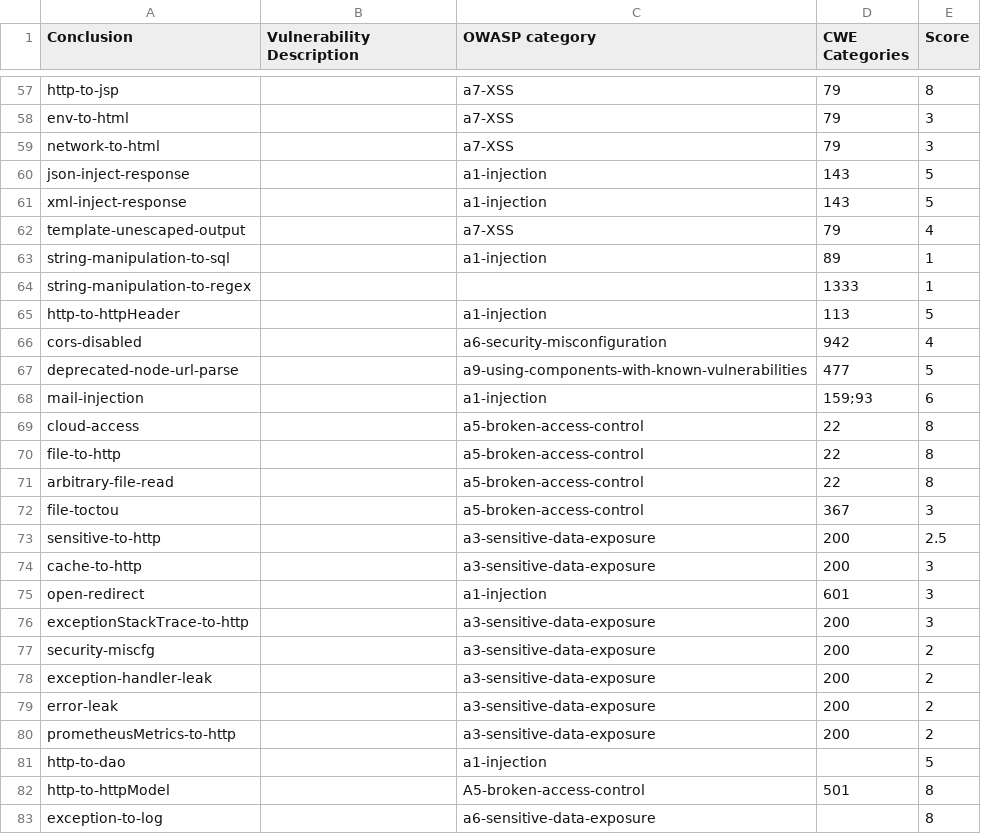
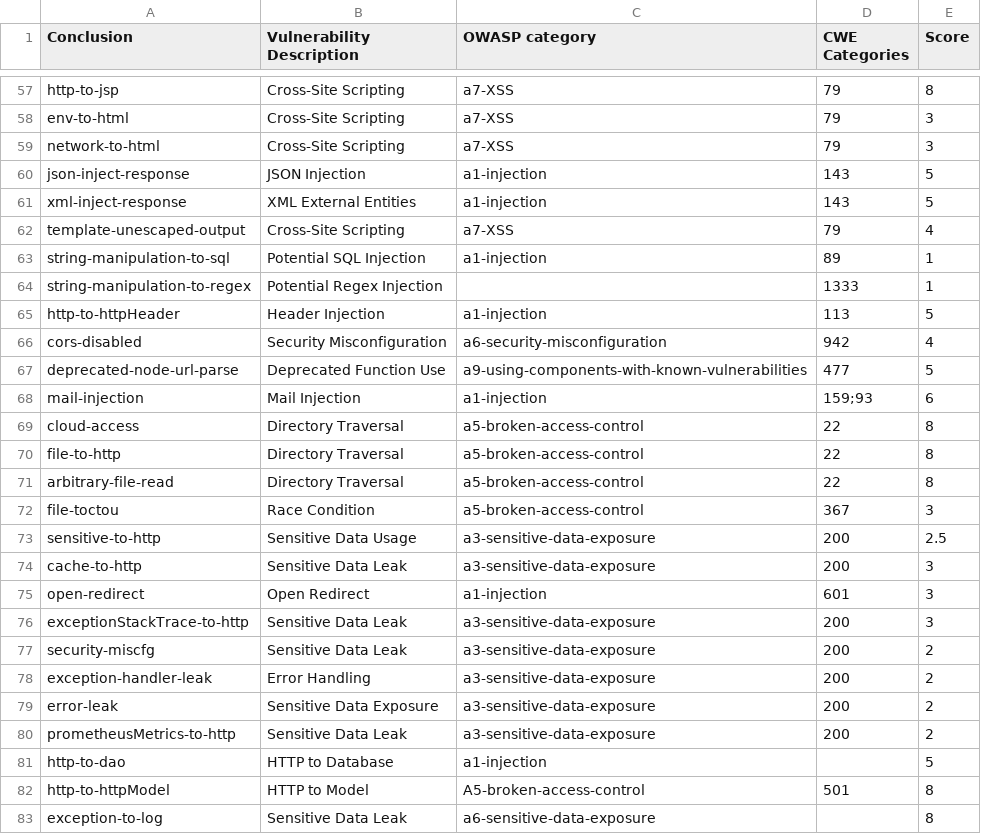
Before and after one commit to ShiftLeftSecurity/field-integrations, a CSV file: policy-samples/Conclusions.csv, drawn as a sheet; only a part is shown, gaps mark what is left out; the diff covers the shown part only; the diff names each change by its address in the sheet, - before the commit and + after, or states it on an @@ line.

```diff
--- a/policy-samples/Conclusions.csv
+++ b/policy-samples/Conclusions.csv
-B57:B59 (Vulnerability Description): (empty)
+B57:B59 (Vulnerability Description): Cross-Site Scripting
-B60 (Vulnerability Description): (empty)
+B60 (Vulnerability Description): JSON Injection
-B61 (Vulnerability Description): (empty)
+B61 (Vulnerability Description): XML External Entities
-B62 (Vulnerability Description): (empty)
+B62 (Vulnerability Description): Cross-Site Scripting
-B63 (Vulnerability Description): (empty)
+B63 (Vulnerability Description): Potential SQL Injection
-B64 (Vulnerability Description): (empty)
+B64 (Vulnerability Description): Potential Regex Injection
-B65 (Vulnerability Description): (empty)
+B65 (Vulnerability Description): Header Injection
-B66 (Vulnerability Description): (empty)
+B66 (Vulnerability Description): Security Misconfiguration
-B67 (Vulnerability Description): (empty)
+B67 (Vulnerability Description): Deprecated Function Use
-B68 (Vulnerability Description): (empty)
+B68 (Vulnerability Description): Mail Injection
-B69:B71 (Vulnerability Description): (empty)
+B69:B71 (Vulnerability Description): Directory Traversal
-B72 (Vulnerability Description): (empty)
+B72 (Vulnerability Description): Race Condition
-B73 (Vulnerability Description): (empty)
+B73 (Vulnerability Description): Sensitive Data Usage
-B74 (Vulnerability Description): (empty)
+B74 (Vulnerability Description): Sensitive Data Leak
-B75 (Vulnerability Description): (empty)
+B75 (Vulnerability Description): Open Redirect
-B76:B77 (Vulnerability Description): (empty)
+B76:B77 (Vulnerability Description): Sensitive Data Leak
-B78 (Vulnerability Description): (empty)
+B78 (Vulnerability Description): Error Handling
-B79 (Vulnerability Description): (empty)
+B79 (Vulnerability Description): Sensitive Data Exposure
-B80 (Vulnerability Description): (empty)
+B80 (Vulnerability Description): Sensitive Data Leak
-B81 (Vulnerability Description): (empty)
+B81 (Vulnerability Description): HTTP to Database
-B82 (Vulnerability Description): (empty)
+B82 (Vulnerability Description): HTTP to Model
-B83 (Vulnerability Description): (empty)
+B83 (Vulnerability Description): Sensitive Data Leak
```
Also changed, not shown: 108 edited cells elsewhere in this file.
